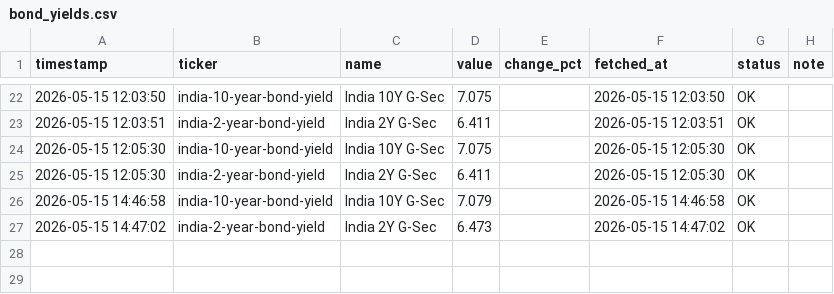
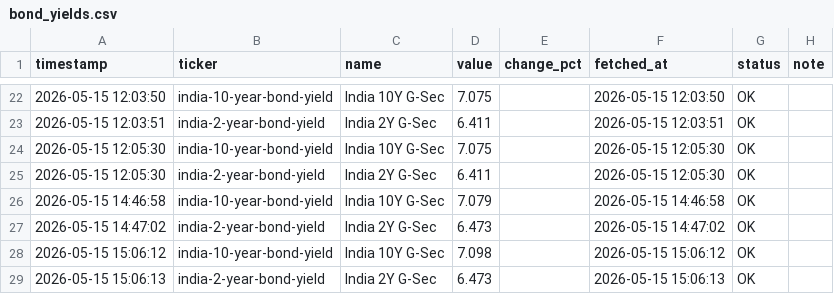
Before and after one commit to abhiarjun231-netizen/Engine-A-Dashboard-v2, a CSV file: data/core/bond_yields.csv, drawn as a sheet; only a part is shown, gaps mark what is left out; the diff names each change by its address in the sheet, - before the commit and + after, or states it on an @@ line.

```diff
--- a/data/core/bond_yields.csv
+++ b/data/core/bond_yields.csv
+row 28: 2026-05-15 15:06:12 | india-10-year-bond-yield | India 10Y G-Sec | 7.098 |  | 2026-05-15 15:06:12 | OK
+row 29: 2026-05-15 15:06:13 | india-2-year-bond-yield | India 2Y G-Sec | 6.473 |  | 2026-05-15 15:06:13 | OK
```
Also changed, not shown: data/core/angel_one_indian.csv, data/core/engine_a_history.csv, 2 other files.
